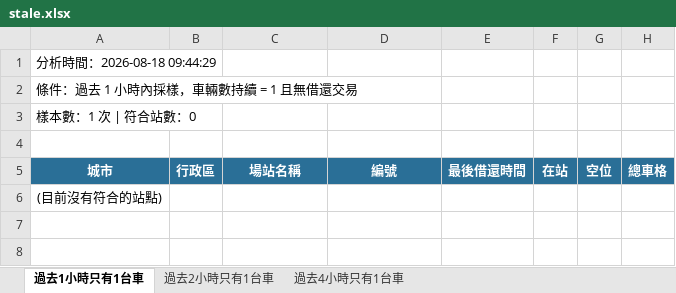
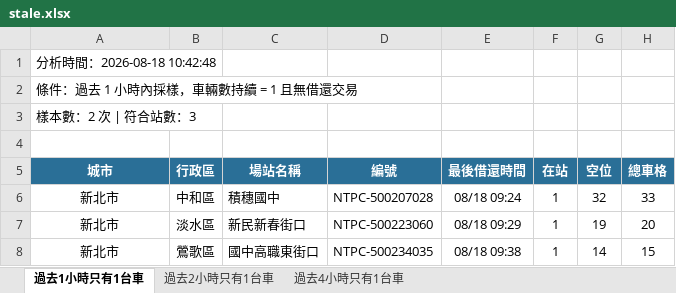
Before and after one commit to hippop3c/fixedbike, an Excel workbook: stale.xlsx, sheet 過去1小時只有1台車, drawn as a sheet; values as stored, in another font and other column widths than the file's, no borders; removed rows and columns are numbered as before the commit, all else as after; the diff names each change by its address in the sheet, - before the commit and + after, or states it on an @@ line.

```diff
--- a/stale.xlsx (sheet 過去1小時只有1台車)
+++ b/stale.xlsx (sheet 過去1小時只有1台車)
-A1 (城市): 分析時間：2026-08-18 09:44:29
+A1 (城市): 分析時間：2026-08-18 10:42:48
-A3 (城市): 樣本數：1 次 | 符合站數：0
+A3 (城市): 樣本數：2 次 | 符合站數：3
-row 6: (目前沒有符合的站點)
+row 6: 新北市 | 中和區 | 積穗國中 | NTPC-500207028 | 08/18 09:24 | 1 | 32 | 33
+row 7: 新北市 | 淡水區 | 新民新春街口 | NTPC-500223060 | 08/18 09:29 | 1 | 19 | 20
+row 8: 新北市 | 鶯歌區 | 國中高職東街口 | NTPC-500234035 | 08/18 09:38 | 1 | 14 | 15
```
Also changed, not shown: sheet 過去2小時只有1台車, sheet 過去4小時只有1台車, 4 other files.
